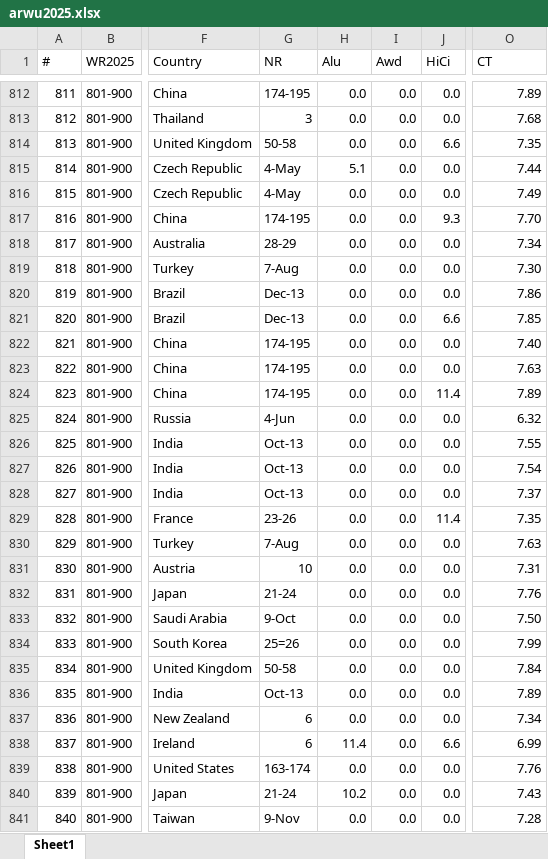
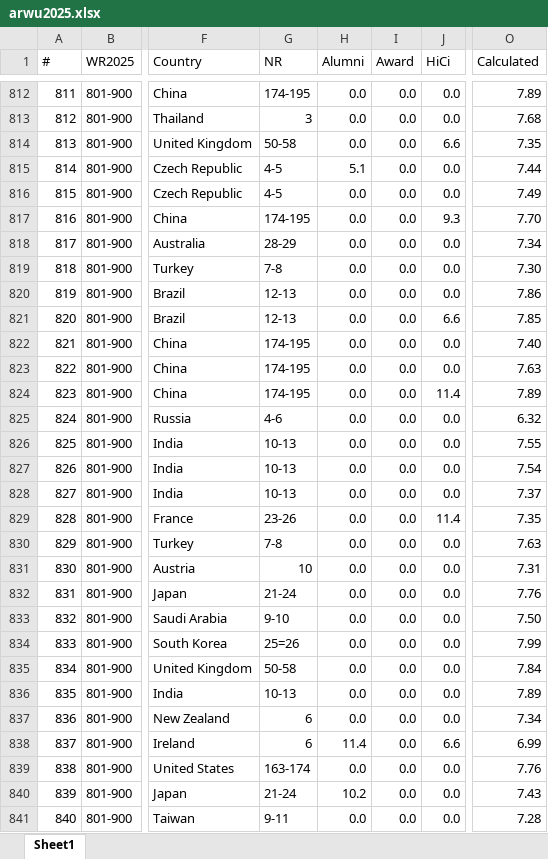
Before and after one commit to Joe-Chan-iStudio-Ltd/researchplymouth, an Excel workbook: static/xlsx/arwu2025.xlsx, sheet Sheet1, drawn as a sheet; only a part is shown, gaps mark what is left out; values as stored, in another font and other column widths than the file's, no cell formats; the diff covers the shown part only; the diff names each change by its address in the sheet, - before the commit and + after, or states it on an @@ line.

```diff
--- a/static/xlsx/arwu2025.xlsx (sheet Sheet1)
+++ b/static/xlsx/arwu2025.xlsx (sheet Sheet1)
-H1: Alu
+H1: Alumni
-I1: Awd
+I1: Award
-O1: CT
+O1: Calculated
-G815:G816 (NR): 4-May
+G815:G816 (NR): 4-5
-G819 (NR): 7-Aug
+G819 (NR): 7-8
-G820:G821 (NR): Dec-13
+G820:G821 (NR): 12-13
-G825 (NR): 4-Jun
+G825 (NR): 4-6
-G826:G828 (NR): Oct-13
+G826:G828 (NR): 10-13
-G830 (NR): 7-Aug
+G830 (NR): 7-8
-G833 (NR): 9-Oct
+G833 (NR): 9-10
-G836 (NR): Oct-13
+G836 (NR): 10-13
-G841 (NR): 9-Nov
+G841 (NR): 9-11
```
Also changed, not shown: 198 edited cells elsewhere in this sheet, cell formats, 2 other files.
